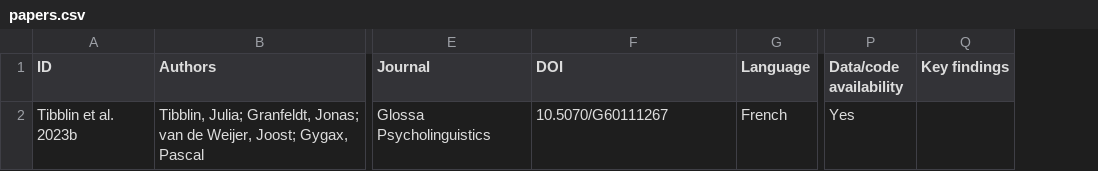
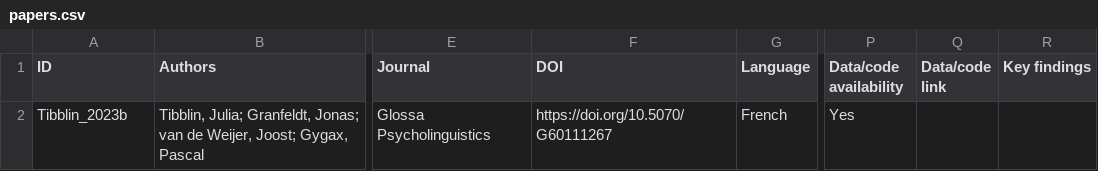
Before and after one commit to jtibblin/gil-lit-review, a CSV file: data/papers.csv, drawn as a sheet; only a part is shown, gaps mark what is left out; the diff names each change by its address in the sheet, - before the commit and + after, or states it on an @@ line.

Commit message:
Modify papers.csv to include data/code link
Updated the header and added a data/code link for the paper.

```diff
--- a/data/papers.csv
+++ b/data/papers.csv
+column Q (Data/code link), empty
-A2 (ID): Tibblin et al. 2023b
+A2 (ID): Tibblin_2023b
-F2 (DOI): 10.5070/G60111267
+F2 (DOI): https://doi.org/10.5070/G60111267
```
